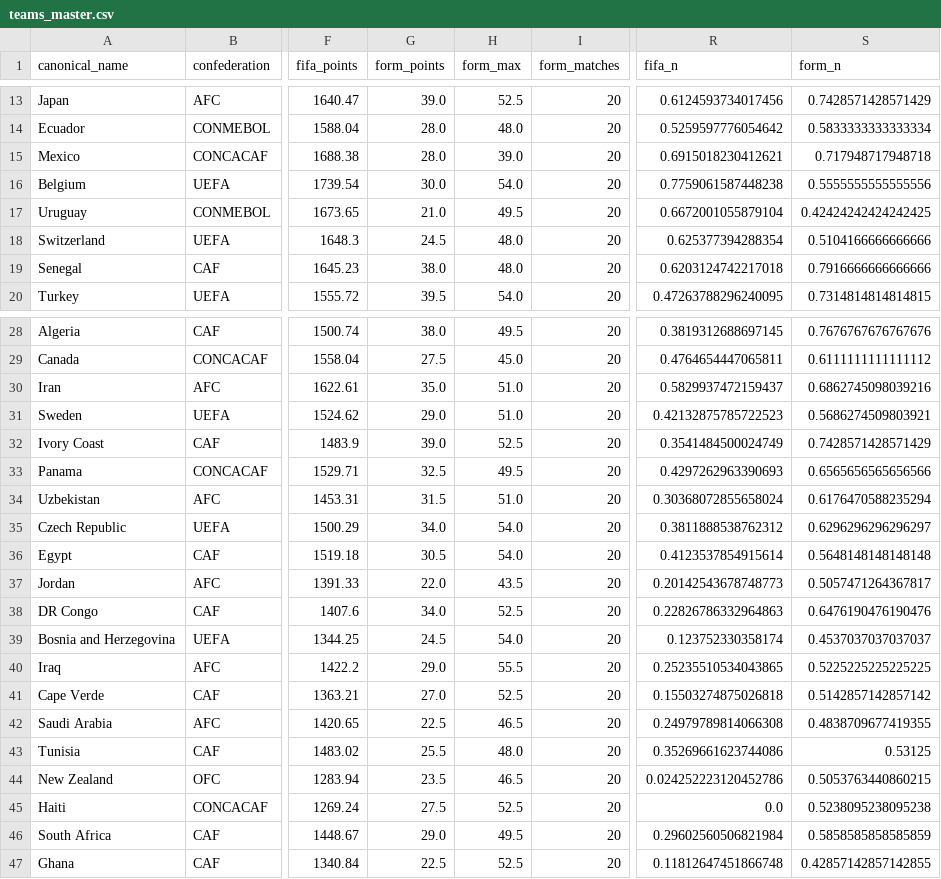
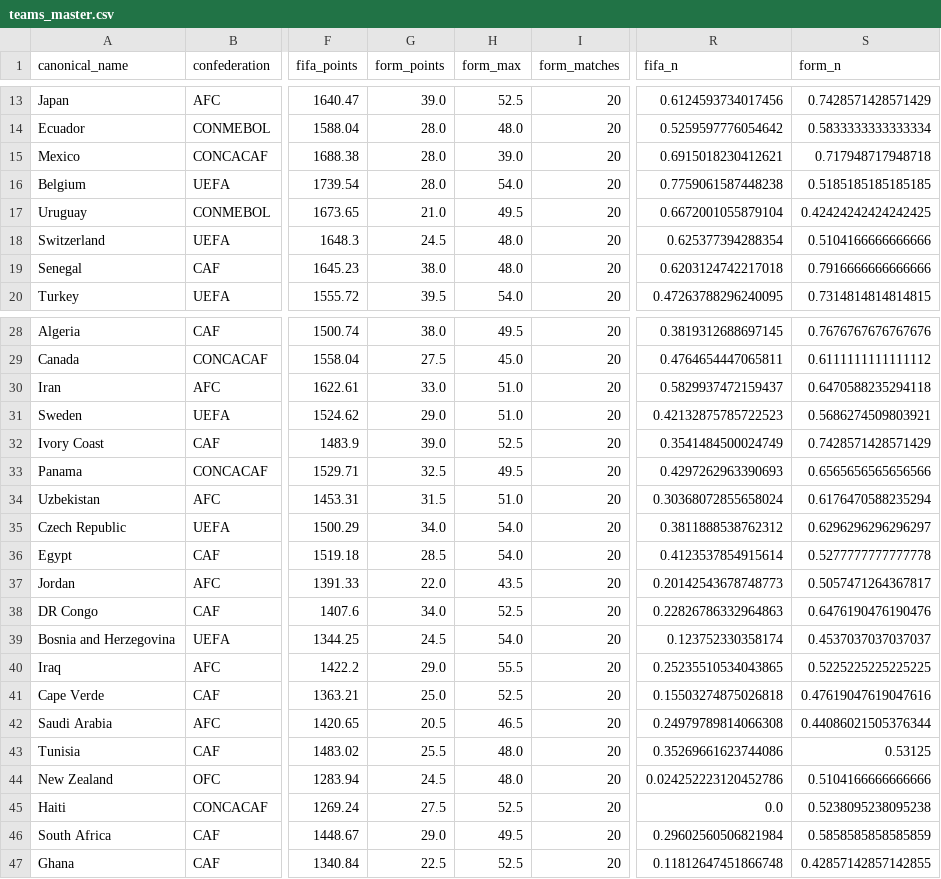
Before and after one commit to jamoji-ai/world-cup-predictor-pro, a CSV file: data/processed/teams_master.csv, drawn as a sheet; only a part is shown, gaps mark what is left out; the diff names each change by its address in the sheet, - before the commit and + after, or states it on an @@ line.

```diff
--- a/data/processed/teams_master.csv
+++ b/data/processed/teams_master.csv
-G16 (form_points): 30.0
+G16 (form_points): 28.0
-S16 (form_n): 0.5555555555555556
+S16 (form_n): 0.5185185185185185
-G30 (form_points): 35.0
+G30 (form_points): 33.0
-S30 (form_n): 0.6862745098039216
+S30 (form_n): 0.6470588235294118
-G36 (form_points): 30.5
+G36 (form_points): 28.5
-S36 (form_n): 0.5648148148148148
+S36 (form_n): 0.5277777777777778
-G41 (form_points): 27.0
+G41 (form_points): 25.0
-S41 (form_n): 0.5142857142857142
+S41 (form_n): 0.47619047619047616
-G42 (form_points): 22.5
+G42 (form_points): 20.5
-S42 (form_n): 0.4838709677419355
+S42 (form_n): 0.44086021505376344
-G44 (form_points): 23.5
+G44 (form_points): 24.5
-H44 (form_max): 46.5
+H44 (form_max): 48.0
-S44 (form_n): 0.5053763440860215
+S44 (form_n): 0.5104166666666666
```
Also changed, not shown: data/processed/wpi_scores.csv, data/results/history_log.csv, 2 other files.
